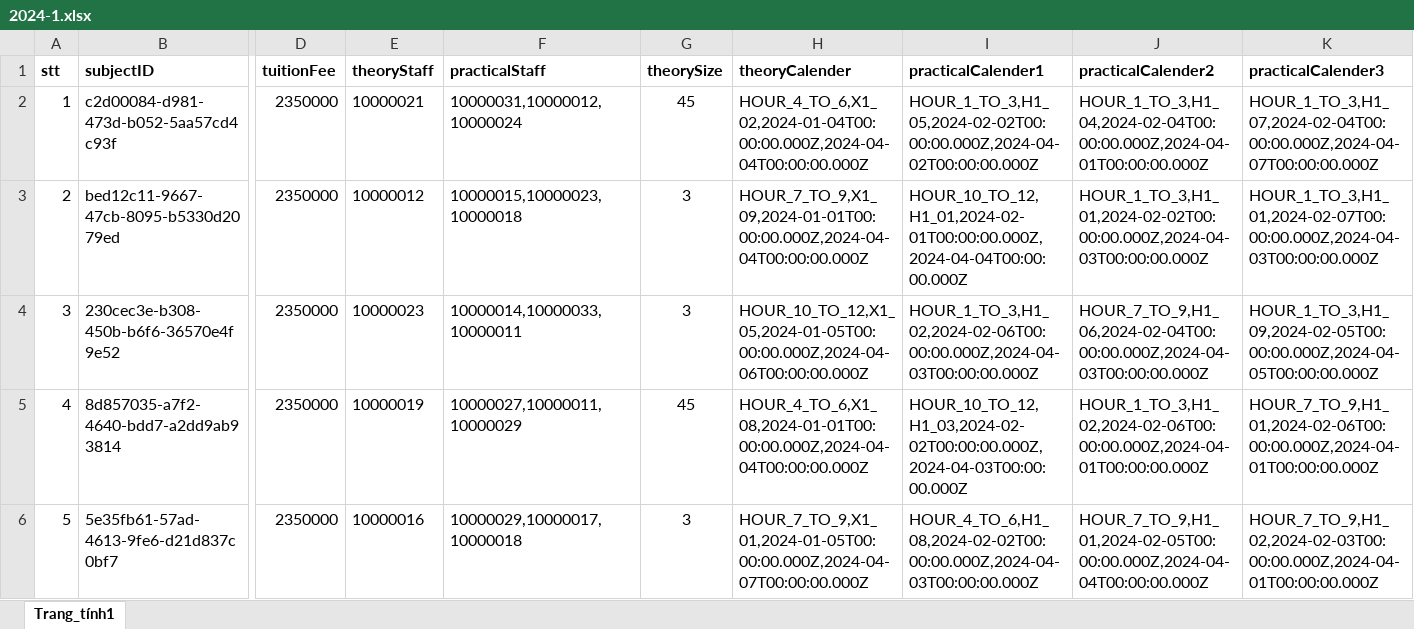
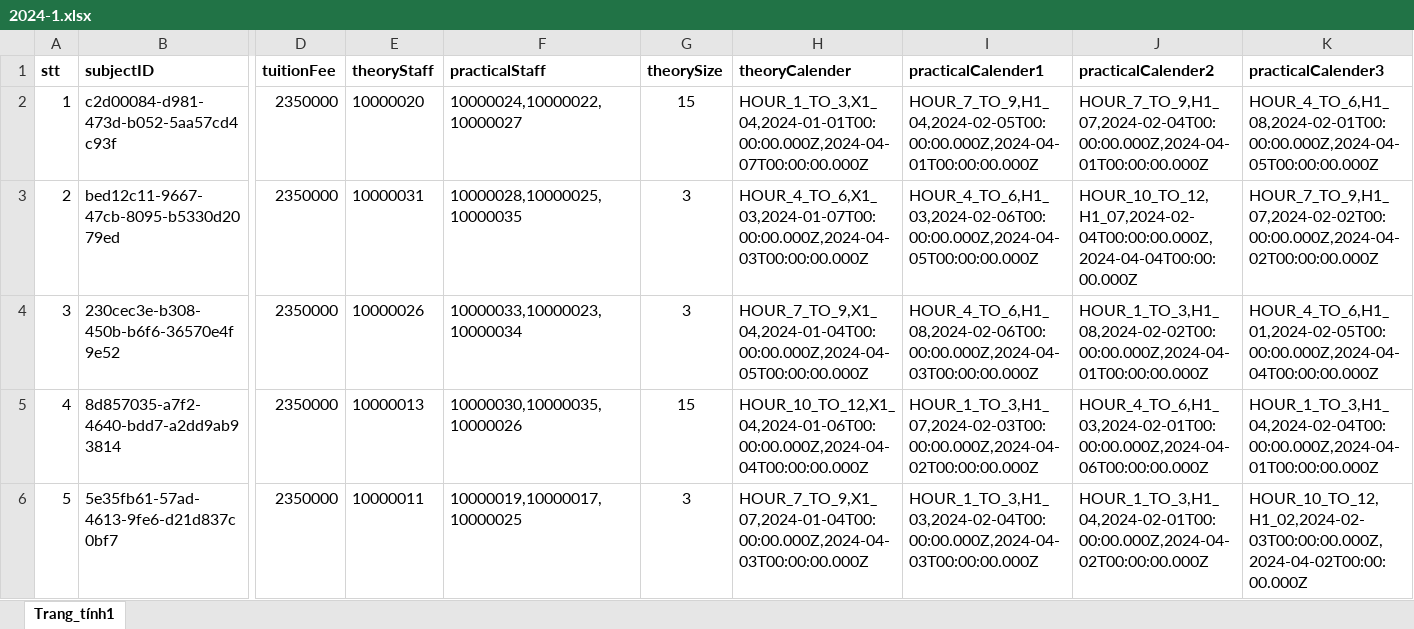
Before and after one commit to sonnees/dkhp-iuh-edu-vn, an Excel workbook: backend/data/2024-1.xlsx, sheet Trang_tính1, drawn as a sheet; only a part is shown, gaps mark what is left out; values as stored, in another font and other column widths than the file's, no borders; the diff covers the shown part only; the diff names each change by its address in the sheet, - before the commit and + after, or states it on an @@ line.

```diff
--- a/backend/data/2024-1.xlsx (sheet Trang_tính1)
+++ b/backend/data/2024-1.xlsx (sheet Trang_tính1)
-E2 (theoryStaff): 10000021
+E2 (theoryStaff): 10000020
-F2 (practicalStaff): 10000031,10000012,10000024
+F2 (practicalStaff): 10000024,10000022,10000027
-G2 (theorySize): 45
+G2 (theorySize): 15
-H2 (theoryCalender): HOUR_4_TO_6,X1_02,2024-01-04T00:00:00.000Z,2024-04-04T00:00:00.000Z
+H2 (theoryCalender): HOUR_1_TO_3,X1_04,2024-01-01T00:00:00.000Z,2024-04-07T00:00:00.000Z
-I2 (practicalCalender1): HOUR_1_TO_3,H1_05,2024-02-02T00:00:00.000Z,2024-04-02T00:00:00.000Z
+I2 (practicalCalender1): HOUR_7_TO_9,H1_04,2024-02-05T00:00:00.000Z,2024-04-01T00:00:00.000Z
-J2 (practicalCalender2): HOUR_1_TO_3,H1_04,2024-02-04T00:00:00.000Z,2024-04-01T00:00:00.000Z
+J2 (practicalCalender2): HOUR_7_TO_9,H1_07,2024-02-04T00:00:00.000Z,2024-04-01T00:00:00.000Z
-K2 (practicalCalender3): HOUR_1_TO_3,H1_07,2024-02-04T00:00:00.000Z,2024-04-07T00:00:00.000Z
+K2 (practicalCalender3): HOUR_4_TO_6,H1_08,2024-02-01T00:00:00.000Z,2024-04-05T00:00:00.000Z
-E3 (theoryStaff): 10000012
+E3 (theoryStaff): 10000031
-F3 (practicalStaff): 10000015,10000023,10000018
+F3 (practicalStaff): 10000028,10000025,10000035
-H3 (theoryCalender): HOUR_7_TO_9,X1_09,2024-01-01T00:00:00.000Z,2024-04-04T00:00:00.000Z
+H3 (theoryCalender): HOUR_4_TO_6,X1_03,2024-01-07T00:00:00.000Z,2024-04-03T00:00:00.000Z
-I3 (practicalCalender1): HOUR_10_TO_12,H1_01,2024-02-01T00:00:00.000Z,2024-04-04T00:00:00.000Z
+I3 (practicalCalender1): HOUR_4_TO_6,H1_03,2024-02-06T00:00:00.000Z,2024-04-05T00:00:00.000Z
-J3 (practicalCalender2): HOUR_1_TO_3,H1_01,2024-02-02T00:00:00.000Z,2024-04-03T00:00:00.000Z
+J3 (practicalCalender2): HOUR_10_TO_12,H1_07,2024-02-04T00:00:00.000Z,2024-04-04T00:00:00.000Z
-K3 (practicalCalender3): HOUR_1_TO_3,H1_01,2024-02-07T00:00:00.000Z,2024-04-03T00:00:00.000Z
+K3 (practicalCalender3): HOUR_7_TO_9,H1_07,2024-02-02T00:00:00.000Z,2024-04-02T00:00:00.000Z
-E4 (theoryStaff): 10000023
+E4 (theoryStaff): 10000026
-F4 (practicalStaff): 10000014,10000033,10000011
+F4 (practicalStaff): 10000033,10000023,10000034
-H4 (theoryCalender): HOUR_10_TO_12,X1_05,2024-01-05T00:00:00.000Z,2024-04-06T00:00:00.000Z
+H4 (theoryCalender): HOUR_7_TO_9,X1_04,2024-01-04T00:00:00.000Z,2024-04-05T00:00:00.000Z
-I4 (practicalCalender1): HOUR_1_TO_3,H1_02,2024-02-06T00:00:00.000Z,2024-04-03T00:00:00.000Z
+I4 (practicalCalender1): HOUR_4_TO_6,H1_08,2024-02-06T00:00:00.000Z,2024-04-03T00:00:00.000Z
-J4 (practicalCalender2): HOUR_7_TO_9,H1_06,2024-02-04T00:00:00.000Z,2024-04-03T00:00:00.000Z
+J4 (practicalCalender2): HOUR_1_TO_3,H1_08,2024-02-02T00:00:00.000Z,2024-04-01T00:00:00.000Z
-K4 (practicalCalender3): HOUR_1_TO_3,H1_09,2024-02-05T00:00:00.000Z,2024-04-05T00:00:00.000Z
+K4 (practicalCalender3): HOUR_4_TO_6,H1_01,2024-02-05T00:00:00.000Z,2024-04-04T00:00:00.000Z
-E5 (theoryStaff): 10000019
+E5 (theoryStaff): 10000013
-F5 (practicalStaff): 10000027,10000011,10000029
+F5 (practicalStaff): 10000030,10000035,10000026
-G5 (theorySize): 45
+G5 (theorySize): 15
-H5 (theoryCalender): HOUR_4_TO_6,X1_08,2024-01-01T00:00:00.000Z,2024-04-04T00:00:00.000Z
+H5 (theoryCalender): HOUR_10_TO_12,X1_04,2024-01-06T00:00:00.000Z,2024-04-04T00:00:00.000Z
-I5 (practicalCalender1): HOUR_10_TO_12,H1_03,2024-02-02T00:00:00.000Z,2024-04-03T00:00:00.000Z
+I5 (practicalCalender1): HOUR_1_TO_3,H1_07,2024-02-03T00:00:00.000Z,2024-04-02T00:00:00.000Z
-J5 (practicalCalender2): HOUR_1_TO_3,H1_02,2024-02-06T00:00:00.000Z,2024-04-01T00:00:00.000Z
+J5 (practicalCalender2): HOUR_4_TO_6,H1_03,2024-02-01T00:00:00.000Z,2024-04-06T00:00:00.000Z
-K5 (practicalCalender3): HOUR_7_TO_9,H1_01,2024-02-06T00:00:00.000Z,2024-04-01T00:00:00.000Z
+K5 (practicalCalender3): HOUR_1_TO_3,H1_04,2024-02-04T00:00:00.000Z,2024-04-01T00:00:00.000Z
-E6 (theoryStaff): 10000016
+E6 (theoryStaff): 10000011
-F6 (practicalStaff): 10000029,10000017,10000018
+F6 (practicalStaff): 10000019,10000017,10000025
-H6 (theoryCalender): HOUR_7_TO_9,X1_01,2024-01-05T00:00:00.000Z,2024-04-07T00:00:00.000Z
+H6 (theoryCalender): HOUR_7_TO_9,X1_07,2024-01-04T00:00:00.000Z,2024-04-03T00:00:00.000Z
-I6 (practicalCalender1): HOUR_4_TO_6,H1_08,2024-02-02T00:00:00.000Z,2024-04-03T00:00:00.000Z
+I6 (practicalCalender1): HOUR_1_TO_3,H1_03,2024-02-04T00:00:00.000Z,2024-04-03T00:00:00.000Z
-J6 (practicalCalender2): HOUR_7_TO_9,H1_01,2024-02-05T00:00:00.000Z,2024-04-04T00:00:00.000Z
+J6 (practicalCalender2): HOUR_1_TO_3,H1_04,2024-02-01T00:00:00.000Z,2024-04-02T00:00:00.000Z
-K6 (practicalCalender3): HOUR_7_TO_9,H1_02,2024-02-03T00:00:00.000Z,2024-04-01T00:00:00.000Z
+K6 (practicalCalender3): HOUR_10_TO_12,H1_02,2024-02-03T00:00:00.000Z,2024-04-02T00:00:00.000Z
```
Also changed, not shown: 224 edited cells elsewhere in this sheet, backend/data/DHKTPM.xlsx, 20 other files.
